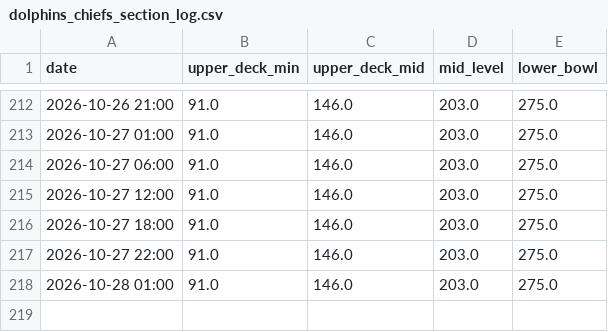
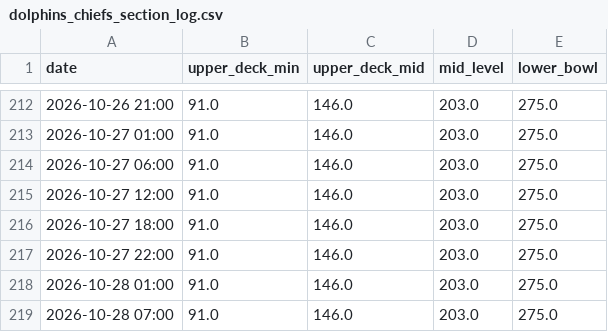
Before and after one commit to Cortexstrippr/dolphins-ticket-tracker, a CSV file: dolphins_chiefs_section_log.csv, drawn as a sheet; only a part is shown, gaps mark what is left out; the diff names each change by its address in the sheet, - before the commit and + after, or states it on an @@ line.

```diff
--- a/dolphins_chiefs_section_log.csv
+++ b/dolphins_chiefs_section_log.csv
+row 219: 2026-10-28 07:00 | 91.0 | 146.0 | 203.0 | 275.0
```
